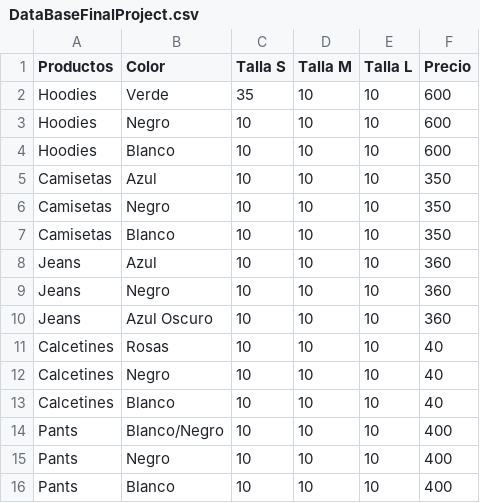
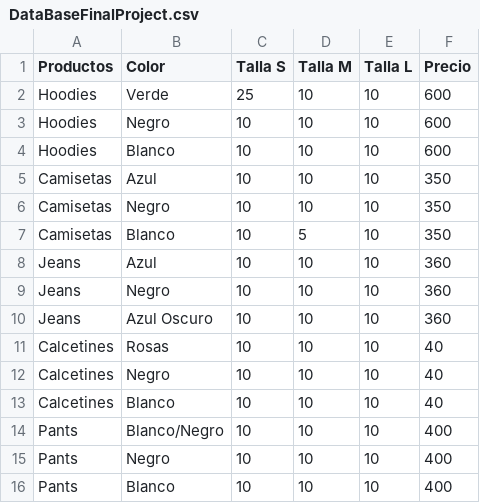
Before and after one commit to KEROJAM/ProjectoFinal, a CSV file: DataBaseFinalProject.csv, drawn as a sheet.

Commit message:
Las Commit

```diff
--- a/DataBaseFinalProject.csv
+++ b/DataBaseFinalProject.csv
@@ -1,3 +1,3 @@
 Productos,Color,Talla S,Talla M ,Talla L,Precio
-Hoodies,Verde,35,10,10,600
+Hoodies,Verde,25,10,10,600
 Hoodies,Negro,10,10,10,600
@@ -6,3 +6,3 @@ Camisetas,Azul,10,10,10,350
 Camisetas,Negro,10,10,10,350
-Camisetas,Blanco,10,10,10,350
+Camisetas,Blanco,10,5,10,350
 Jeans,Azul,10,10,10,360
```
